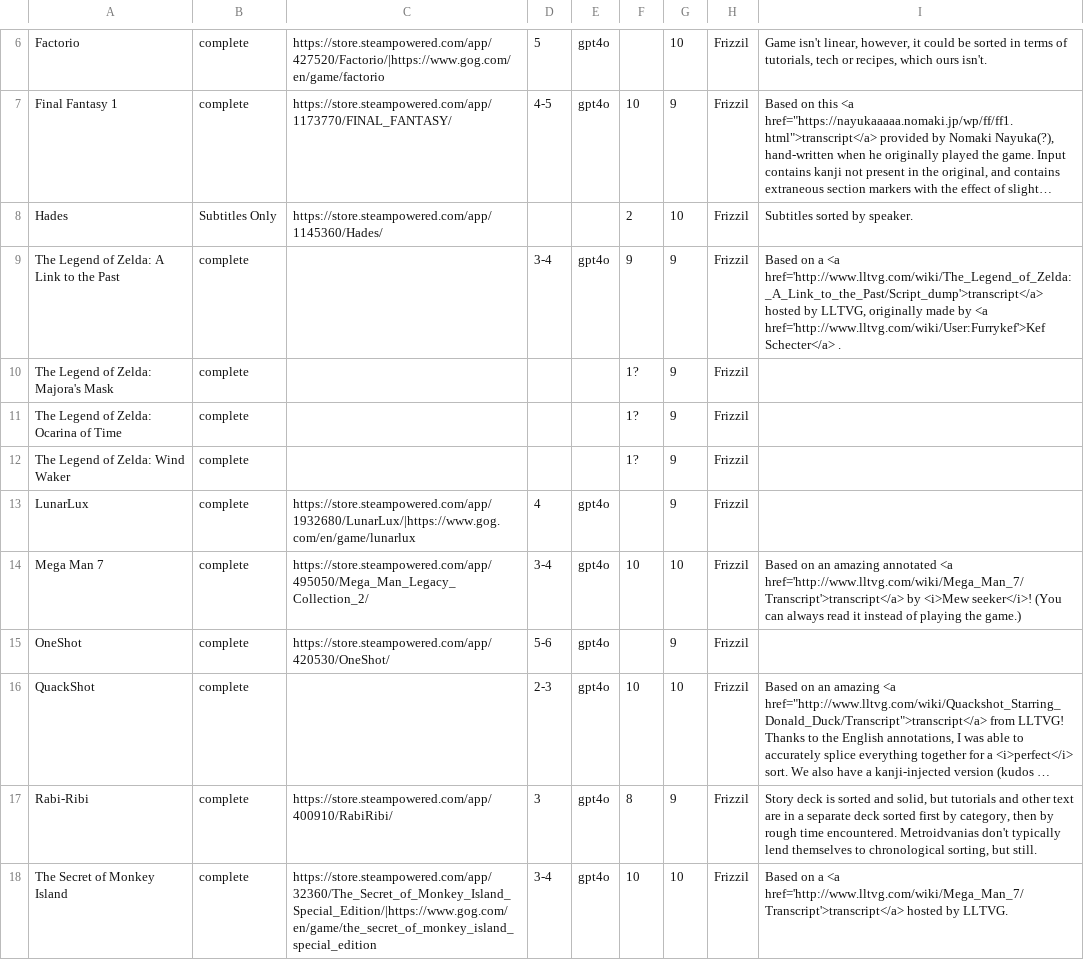
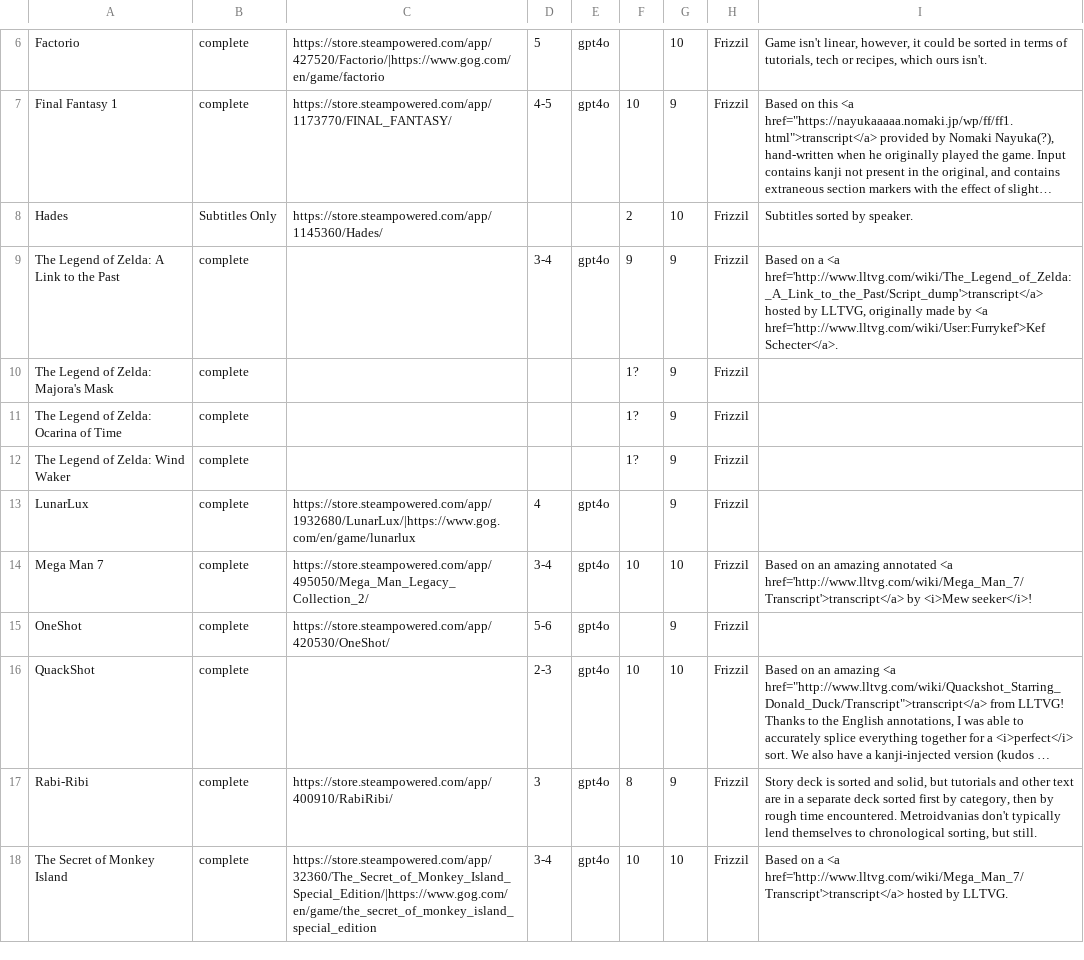
Before and after one commit to philipguin/JpdbGameDecks, a TSV file: docs/decks.tsv, drawn as a sheet; only a part is shown, gaps mark what is left out; long unchanged cells end in …; the diff covers the shown part only; the diff names each change by its address in the sheet, - before the commit and + after, or states it on an @@ line.

```diff
--- a/docs/decks.tsv
+++ b/docs/decks.tsv
-I9: …<a href='http://www.lltvg.com/wiki/User:Furrykef'>Kef Schecter</a> .
+I9: …<a href='http://www.lltvg.com/wiki/User:Furrykef'>Kef Schecter</a>.
-I14: …<i>Mew seeker</i>! (You can always read it instead of playing the game.)
+I14: …<i>Mew seeker</i>!
```
Also changed, not shown: 4 edited cells elsewhere in this file, 9 other files.
